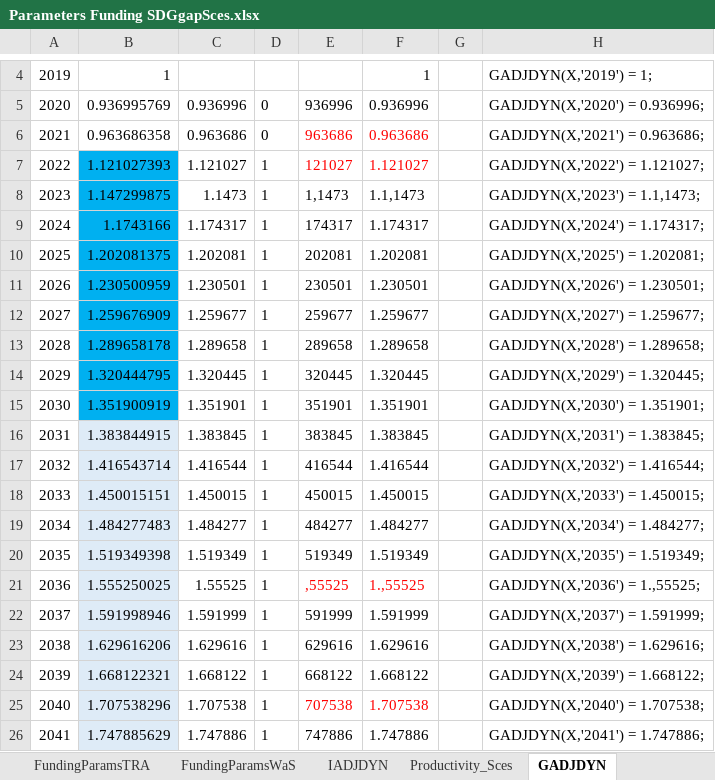
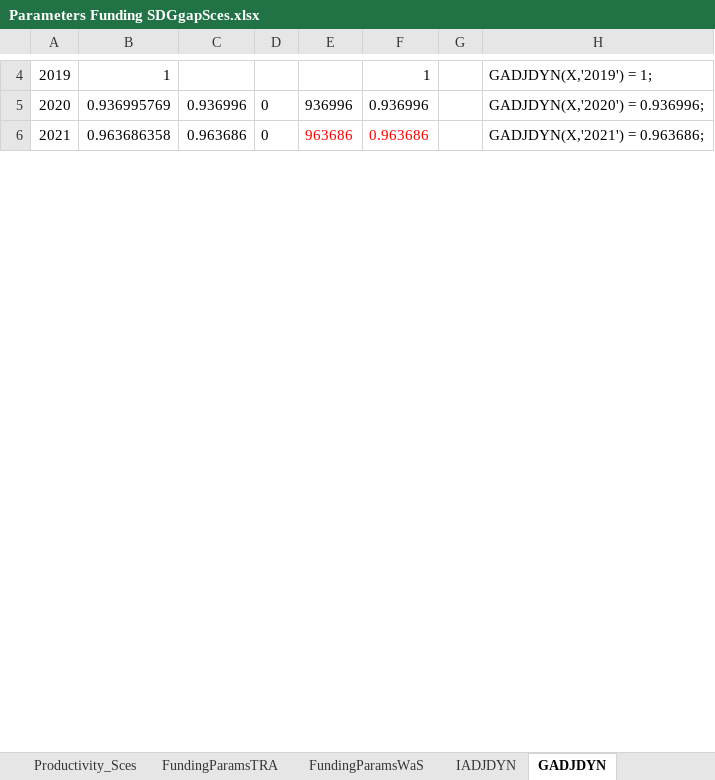
Before and after one commit to JulesChristian/SATIMGE, an Excel workbook: WB-infrastructure/Parameters Funding SDGgapSces.xlsx, sheet GADJDYN, drawn as a sheet; only a part is shown, gaps mark what is left out; values as stored, in another font and other column widths than the file's, no borders; removed rows and columns are numbered as before the commit, all else as after; the diff covers the shown part only; the diff names each change by its address in the sheet, - before the commit and + after, or states it on an @@ line.

```diff
--- a/WB-infrastructure/Parameters Funding SDGgapSces.xlsx (sheet GADJDYN)
+++ b/WB-infrastructure/Parameters Funding SDGgapSces.xlsx (sheet GADJDYN)
@@ sheet tab order changed: Productivity_Sces | FundingParamsTRA | FundingParamsWaS | IADJDYN | GADJDYN @@
-row 7: 2022 | 1.121027393 | 1.121027 | 1 | 121027 | 1.121027 |  | GADJDYN(X,'2022') = 1.121027;
-row 8: 2023 | 1.147299875 | 1.1473 | 1 | 1,1473 | 1.1,1473 |  | GADJDYN(X,'2023') = 1.1,1473;
-row 9: 2024 | 1.1743166 | 1.174317 | 1 | 174317 | 1.174317 |  | GADJDYN(X,'2024') = 1.174317;
-row 10: 2025 | 1.202081375 | 1.202081 | 1 | 202081 | 1.202081 |  | GADJDYN(X,'2025') = 1.202081;
-row 11: 2026 | 1.230500959 | 1.230501 | 1 | 230501 | 1.230501 |  | GADJDYN(X,'2026') = 1.230501;
-row 12: 2027 | 1.259676909 | 1.259677 | 1 | 259677 | 1.259677 |  | GADJDYN(X,'2027') = 1.259677;
-row 13: 2028 | 1.289658178 | 1.289658 | 1 | 289658 | 1.289658 |  | GADJDYN(X,'2028') = 1.289658;
-row 14: 2029 | 1.320444795 | 1.320445 | 1 | 320445 | 1.320445 |  | GADJDYN(X,'2029') = 1.320445;
-row 15: 2030 | 1.351900919 | 1.351901 | 1 | 351901 | 1.351901 |  | GADJDYN(X,'2030') = 1.351901;
-row 16: 2031 | 1.383844915 | 1.383845 | 1 | 383845 | 1.383845 |  | GADJDYN(X,'2031') = 1.383845;
-row 17: 2032 | 1.416543714 | 1.416544 | 1 | 416544 | 1.416544 |  | GADJDYN(X,'2032') = 1.416544;
-row 18: 2033 | 1.450015151 | 1.450015 | 1 | 450015 | 1.450015 |  | GADJDYN(X,'2033') = 1.450015;
-row 19: 2034 | 1.484277483 | 1.484277 | 1 | 484277 | 1.484277 |  | GADJDYN(X,'2034') = 1.484277;
-row 20: 2035 | 1.519349398 | 1.519349 | 1 | 519349 | 1.519349 |  | GADJDYN(X,'2035') = 1.519349;
-row 21: 2036 | 1.555250025 | 1.55525 | 1 | ,55525 | 1.,55525 |  | GADJDYN(X,'2036') = 1.,55525;
-row 22: 2037 | 1.591998946 | 1.591999 | 1 | 591999 | 1.591999 |  | GADJDYN(X,'2037') = 1.591999;
-row 23: 2038 | 1.629616206 | 1.629616 | 1 | 629616 | 1.629616 |  | GADJDYN(X,'2038') = 1.629616;
-row 24: 2039 | 1.668122321 | 1.668122 | 1 | 668122 | 1.668122 |  | GADJDYN(X,'2039') = 1.668122;
-row 25: 2040 | 1.707538296 | 1.707538 | 1 | 707538 | 1.707538 |  | GADJDYN(X,'2040') = 1.707538;
-row 26: 2041 | 1.747885629 | 1.747886 | 1 | 747886 | 1.747886 |  | GADJDYN(X,'2041') = 1.747886;
```
Also changed, not shown: 29 added rows, 9 removed rows and 1 edited cell elsewhere in this sheet, sheet FundingParamsTRA, sheet FundingParamsWaS, sheet Productivity_Sces, sheet NOYKFACTOR, sheet IADJDYN, formulas that keep their value, hidden cells, CGE/2simulation_SDGgapSces.xlsx, 23 other files.
